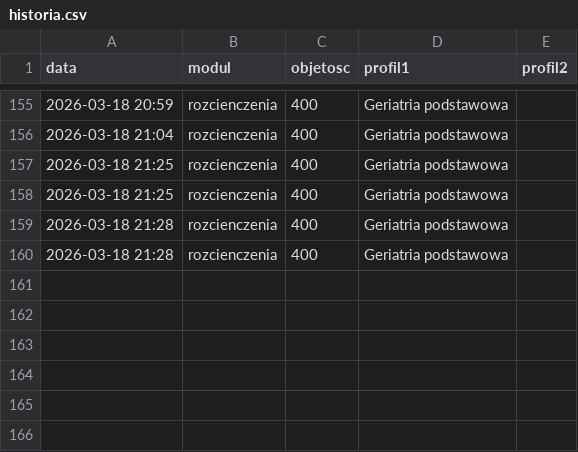
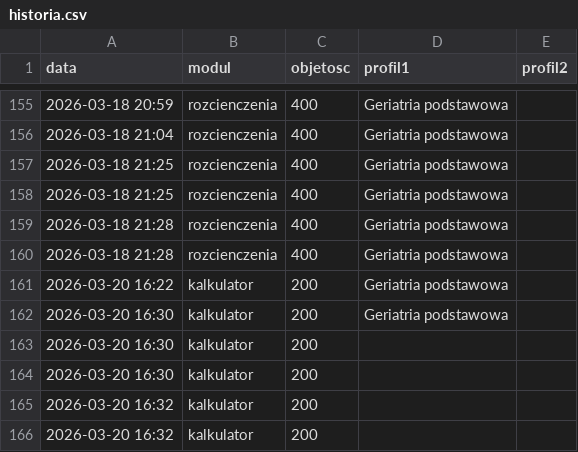
Before and after one commit to GaLaXy2137-JP2/kalkulator, a CSV file: historia.csv, drawn as a sheet; only a part is shown, gaps mark what is left out.

Commit message:
dodana obsługa parametrów w kalkulatorze

```diff
--- a/historia.csv
+++ b/historia.csv
@@ -160 +160,7 @@ data,modul,objetosc,profil1,profil2
 2026-03-18 21:28,rozcienczenia,400,Geriatria podstawowa,
+2026-03-20 16:22,kalkulator,200,Geriatria podstawowa,
+2026-03-20 16:30,kalkulator,200,Geriatria podstawowa,
+2026-03-20 16:30,kalkulator,200,,
+2026-03-20 16:30,kalkulator,200,,
+2026-03-20 16:32,kalkulator,200,,
+2026-03-20 16:32,kalkulator,200,,
```
Also changed, not shown: 4 other files.
